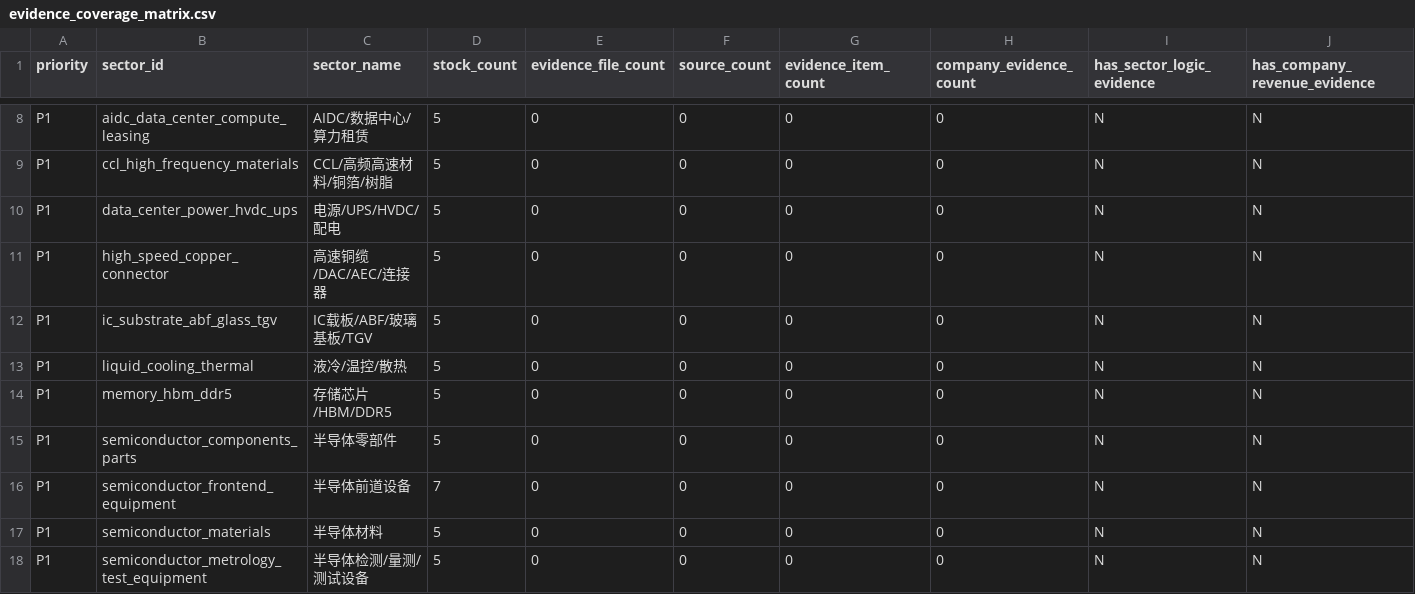
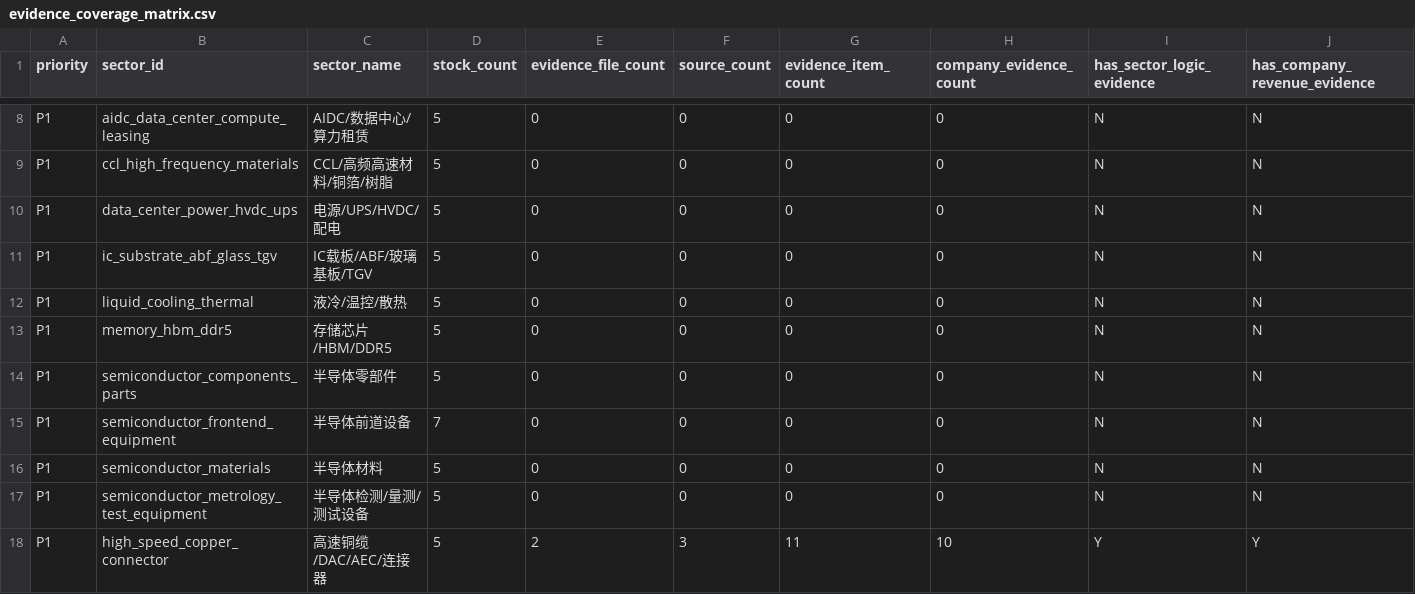
Before and after one commit to chaoranq2000-crypto/03_Investment, a CSV file: investment_system/research/projects/tech_ai_semiconductor/audits/evidence_coverage_matrix.csv, drawn as a sheet; only a part is shown, gaps mark what is left out; removed rows and columns are numbered as before the commit, all else as after; rows hold the shown columns only; the diff names each change by its address in the sheet, - before the commit and + after, or states it on an @@ line.

```diff
--- a/investment_system/research/projects/tech_ai_semiconductor/audits/evidence_coverage_matrix.csv
+++ b/investment_system/research/projects/tech_ai_semiconductor/audits/evidence_coverage_matrix.csv
-row 11: P1 | high_speed_copper_connector | 高速铜缆/DAC/AEC/连接器 | 5 | 0 | 0 | 0 | 0 | N | N
+row 18: P1 | high_speed_copper_connector | 高速铜缆/DAC/AEC/连接器 | 5 | 2 | 3 | 11 | 10 | Y | Y
```
Also changed, not shown: 54 other files.
